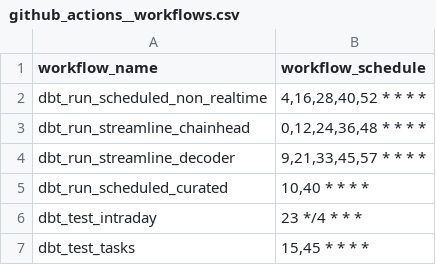
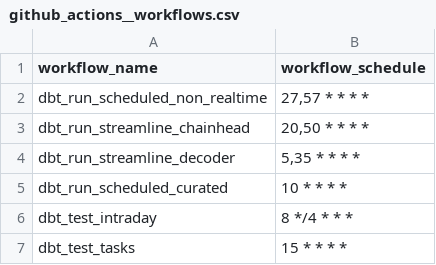
Before and after one commit to FlipsideCrypto/optimism-models, a CSV file: data/github_actions__workflows.csv, drawn as a sheet.

Commit message:
latency (#209)

```diff
--- a/data/github_actions__workflows.csv
+++ b/data/github_actions__workflows.csv
@@ -1,7 +1,7 @@
 workflow_name,workflow_schedule
-dbt_run_scheduled_non_realtime,"4,16,28,40,52 * * * *"
-dbt_run_streamline_chainhead,"0,12,24,36,48 * * * *"
-dbt_run_streamline_decoder,"9,21,33,45,57 * * * *"
-dbt_run_scheduled_curated,"10,40 * * * *"
-dbt_test_intraday,"23 */4 * * *"
-dbt_test_tasks,"15,45 * * * *"
+dbt_run_scheduled_non_realtime,"27,57 * * * *"
+dbt_run_streamline_chainhead,"20,50 * * * *"
+dbt_run_streamline_decoder,"5,35 * * * *"
+dbt_run_scheduled_curated,"10 * * * *"
+dbt_test_intraday,"8 */4 * * *"
+dbt_test_tasks,"15 * * * *"
```
